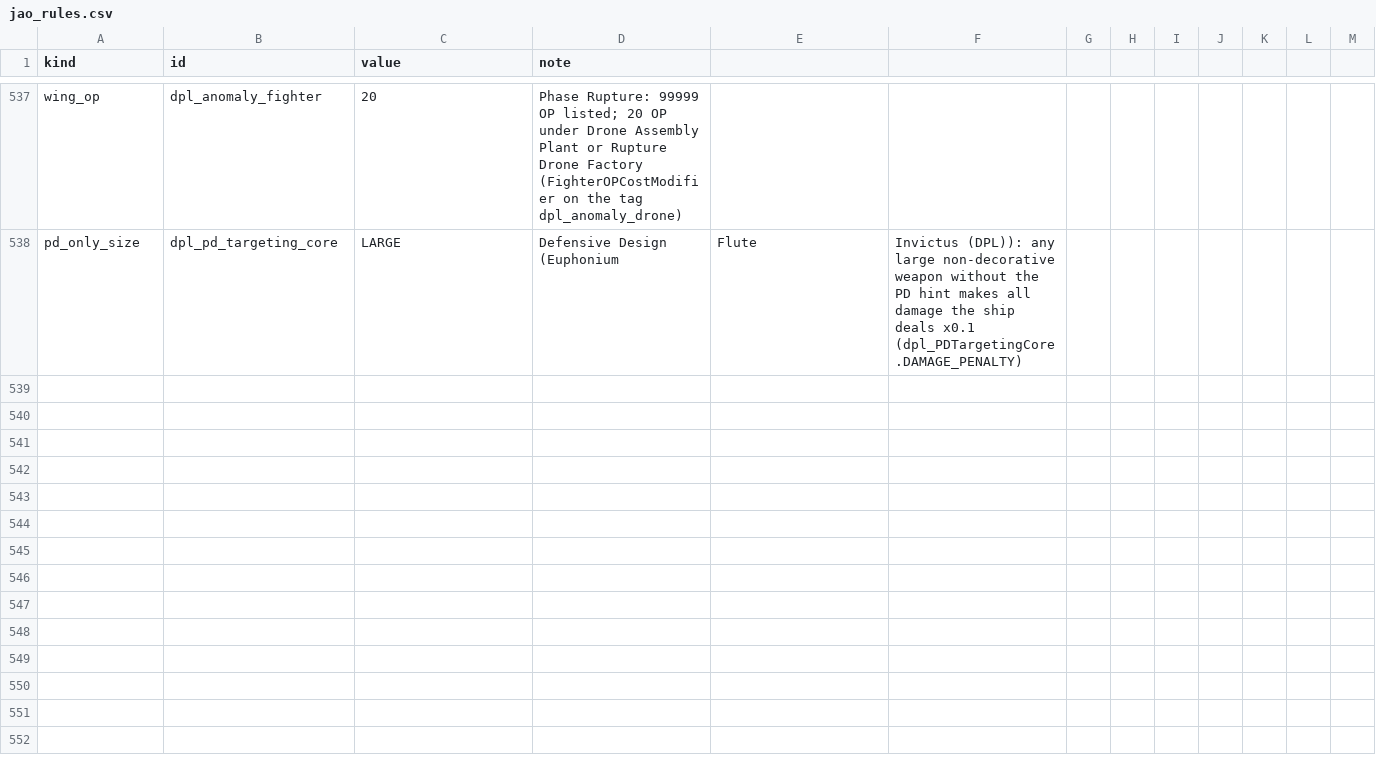
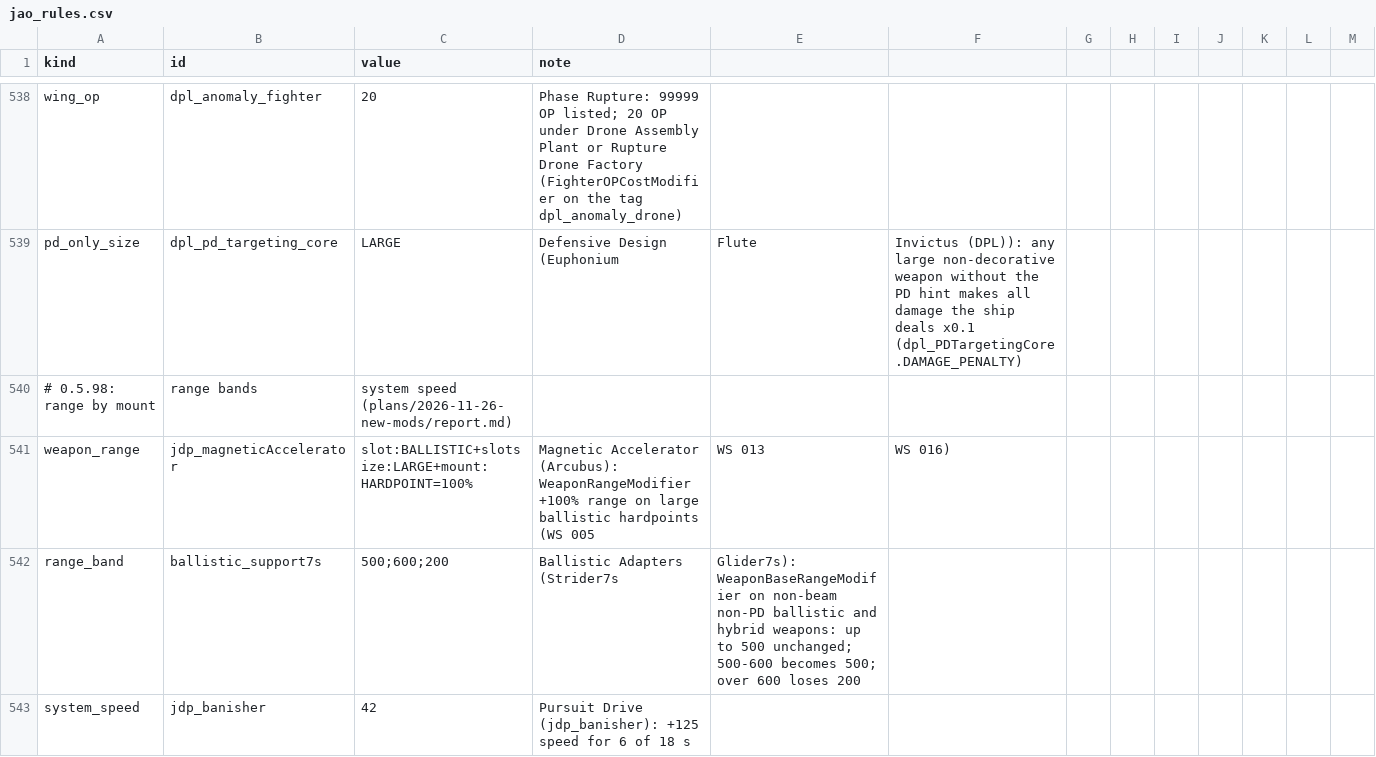
Before and after one commit to Mjolniar/auto-outfitting, a CSV file: data/config/jao_rules.csv, drawn as a sheet; only a part is shown, gaps mark what is left out; the diff covers the shown part only.

```diff
--- a/data/config/jao_rules.csv
+++ b/data/config/jao_rules.csv
@@ -538 +539,5 @@ wing_op,dpl_anomaly_fighter,20,Phase Rupture: 99999 OP listed; 20 OP under Drone
 pd_only_size,dpl_pd_targeting_core,LARGE,Defensive Design (Euphonium, Flute, Invictus (DPL)): any large non-decorative weapon without the PD hint makes all damage the ship deals x0.1 (dpl_PDTargetingCore.DAMAGE_PENALTY)
+# 0.5.98: range by mount, range bands, system speed (plans/2026-11-26-new-mods/report.md)
+weapon_range,jdp_magneticAccelerator,slot:BALLISTIC+slotsize:LARGE+mount:HARDPOINT=100%,Magnetic Accelerator (Arcubus): WeaponRangeModifier +100% range on large ballistic hardpoints (WS 005, WS 013, WS 016)
+range_band,ballistic_support7s,500;600;200,Ballistic Adapters (Strider7s, Glider7s): WeaponBaseRangeModifier on non-beam non-PD ballistic and hybrid weapons: up to 500 unchanged; 500-600 becomes 500; over 600 loses 200
+system_speed,jdp_banisher,42,Pursuit Drive (jdp_banisher): +125 speed for 6 of 18 s
```
Also changed, not shown: 4 added rows elsewhere in this file, data/config/jao_systems.csv, 6 other files.
